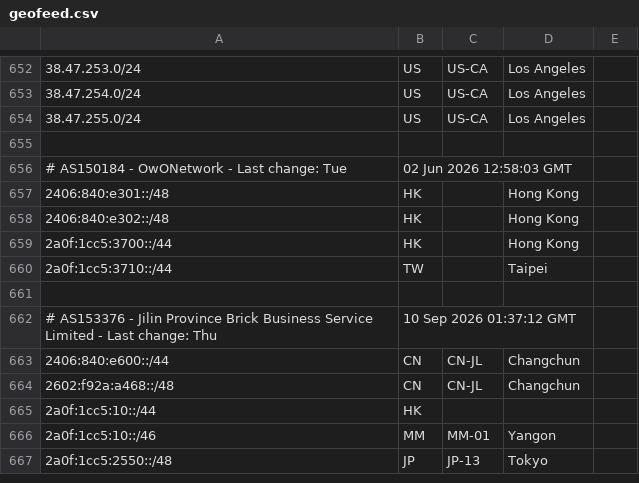
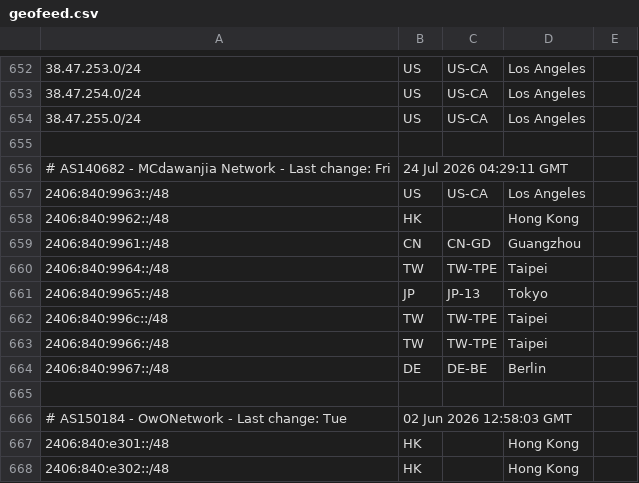
Before and after one commit to MoeDove-LLC/moegeo, a CSV file: output/geofeed.csv, drawn as a sheet; only a part is shown, gaps mark what is left out; the shorter side is filled out with more unchanged rows; the diff covers the shown part only; the diff names each change by its address in the sheet, - before the commit and + after, or states it on an @@ line.

```diff
--- a/output/geofeed.csv
+++ b/output/geofeed.csv
+row 656: # AS140682 - MCdawanjia Network - Last change: Fri | 24 Jul 2026 04:29:11 GMT
+row 657: 2406:840:9963::/48 | US | US-CA | Los Angeles
+row 658: 2406:840:9962::/48 | HK |  | Hong Kong
+row 659: 2406:840:9961::/48 | CN | CN-GD | Guangzhou
+row 660: 2406:840:9964::/48 | TW | TW-TPE | Taipei
+row 661: 2406:840:9965::/48 | JP | JP-13 | Tokyo
+row 662: 2406:840:996c::/48 | TW | TW-TPE | Taipei
+row 663: 2406:840:9966::/48 | TW | TW-TPE | Taipei
+row 664: 2406:840:9967::/48 | DE | DE-BE | Berlin
+row 665: (empty)
```
Also changed, not shown: 16 added rows, 5 removed rows and 6 edited cells elsewhere in this file.
